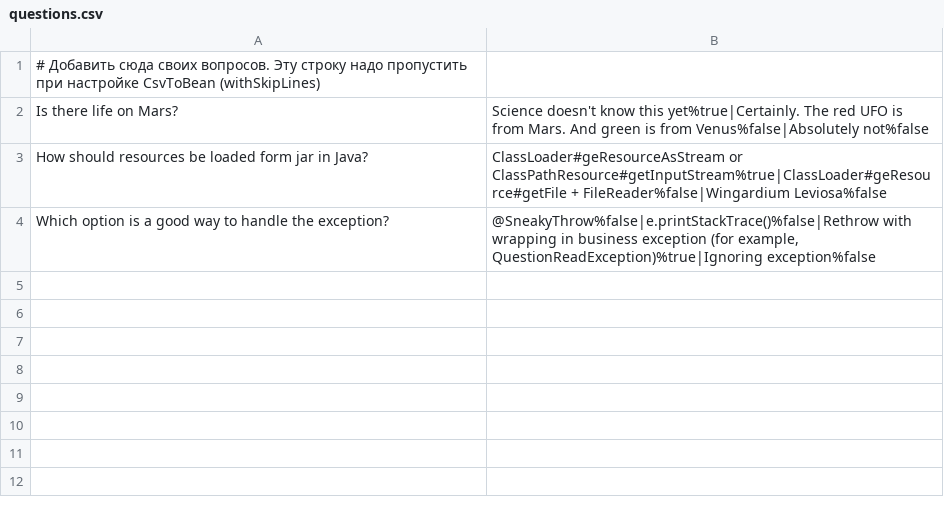
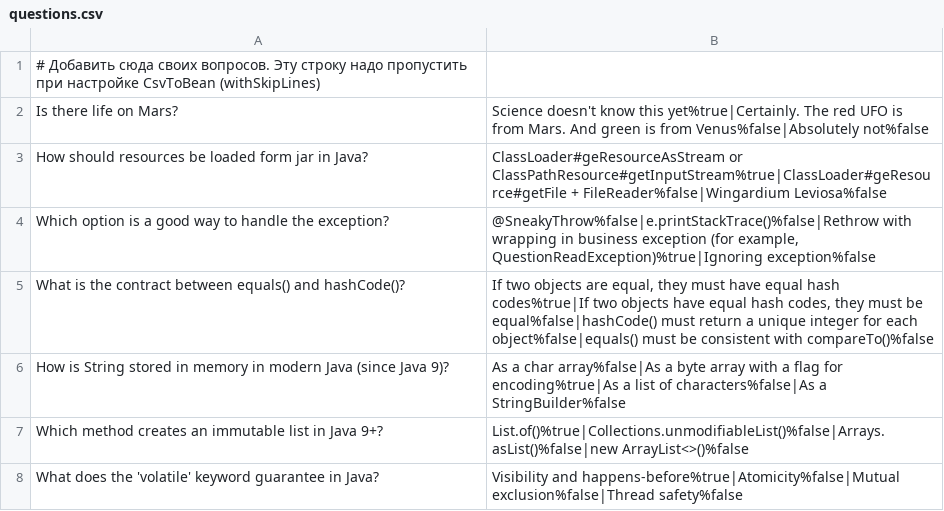
Before and after one commit to onufriychuk/2025-11-otus-spring-Onufriychuk, a CSV file: hw01-xml-config/src/main/resources/questions.csv, drawn as a sheet.

Commit message:
Выполнить домашнее задание #1
Прописал бины в spring-context.xml и создал контекст на его основе.
Реализовал метод загрузки и парсинга CSV-файла с вопросами из ресурсов приложения.
В TestServiceImpl получил вопросы из DAO и вывел их с вариантами ответов.
Добавил несколько новых вопросов в questions.csv.

```diff
--- a/hw01-xml-config/src/main/resources/questions.csv
+++ b/hw01-xml-config/src/main/resources/questions.csv
@@ -4 +4,5 @@ How should resources be loaded form jar in Java?;ClassLoader#geResourceAsStream
 Which option is a good way to handle the exception?;@SneakyThrow%false|e.printStackTrace()%false|Rethrow with wrapping in business exception (for example, QuestionReadException)%true|Ignoring exception%false
+What is the contract between equals() and hashCode()?;If two objects are equal, they must have equal hash codes%true|If two objects have equal hash codes, they must be equal%false|hashCode() must return a unique integer for each object%false|equals() must be consistent with compareTo()%false
+How is String stored in memory in modern Java (since Java 9)?;As a char array%false|As a byte array with a flag for encoding%true|As a list of characters%false|As a StringBuilder%false
+Which method creates an immutable list in Java 9+?;List.of()%true|Collections.unmodifiableList()%false|Arrays.asList()%false|new ArrayList<>()%false
+What does the 'volatile' keyword guarantee in Java?;Visibility and happens-before%true|Atomicity%false|Mutual exclusion%false|Thread safety%false
```
Also changed, not shown: 4 other files.
